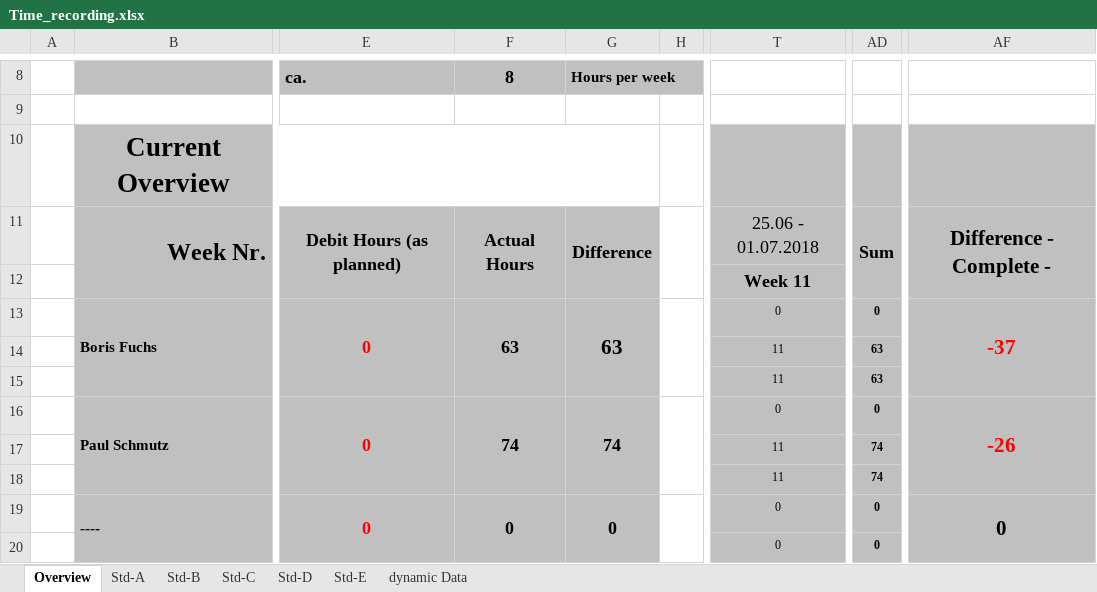
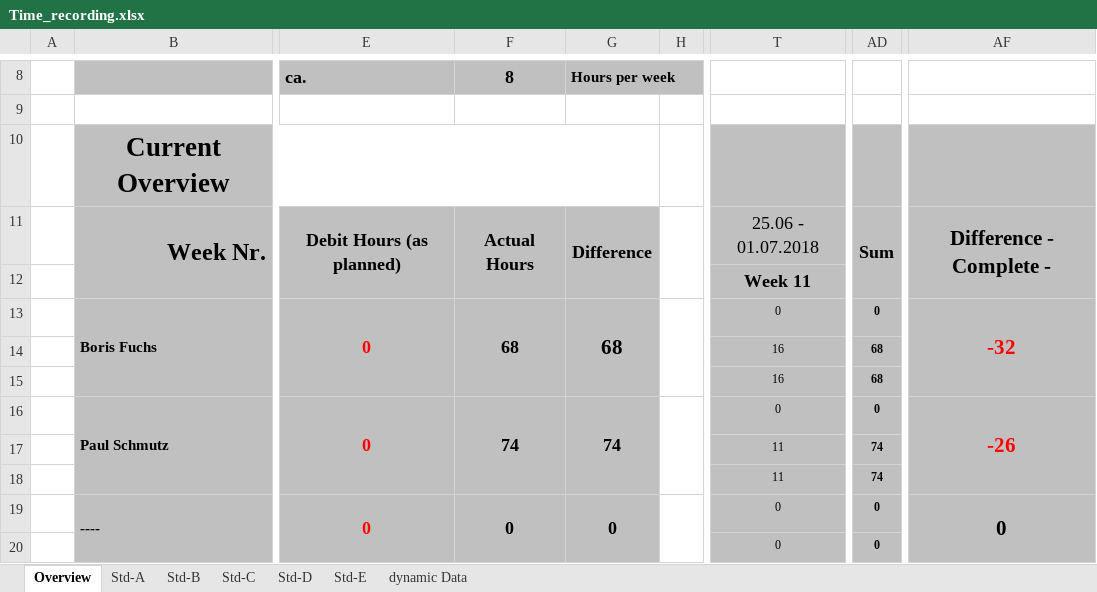
Before and after one commit to paulisch/brain2machineinterface, an Excel workbook: Documentation/ProjectDocumentation/Time_recording.xlsx, sheet Overview, drawn as a sheet; only a part is shown, gaps mark what is left out; values as stored, in another font and other column widths than the file's, no borders; conditional formats not drawn; the diff names each change by its address in the sheet, - before the commit and + after, or states it on an @@ line.

Commit message:
Time recording

```diff
--- a/Documentation/ProjectDocumentation/Time_recording.xlsx (sheet Overview)
+++ b/Documentation/ProjectDocumentation/Time_recording.xlsx (sheet Overview)
-F13: 63
+F13: 68
-G13: 63
+G13: 68
-AF13: -37
+AF13: -32
-T14:T15: 11
+T14:T15: 16
-AD14:AD15: 63
+AD14:AD15: 68
```
Also changed, not shown: sheet Std-A.
